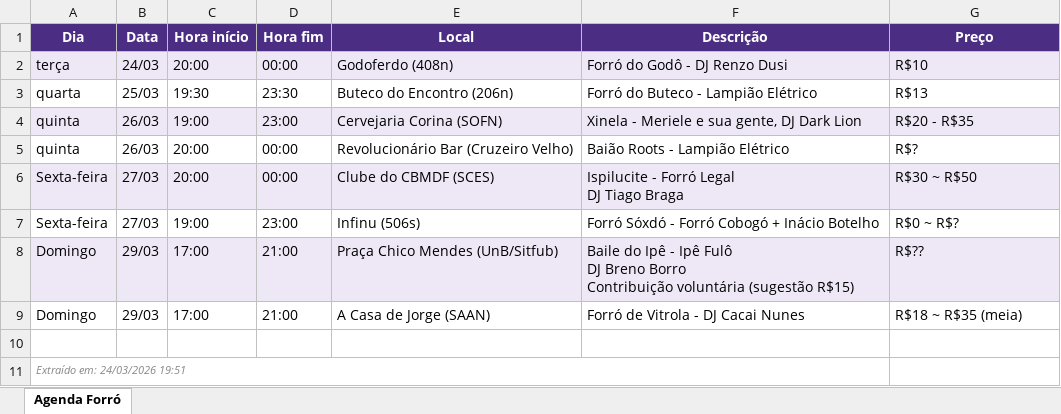
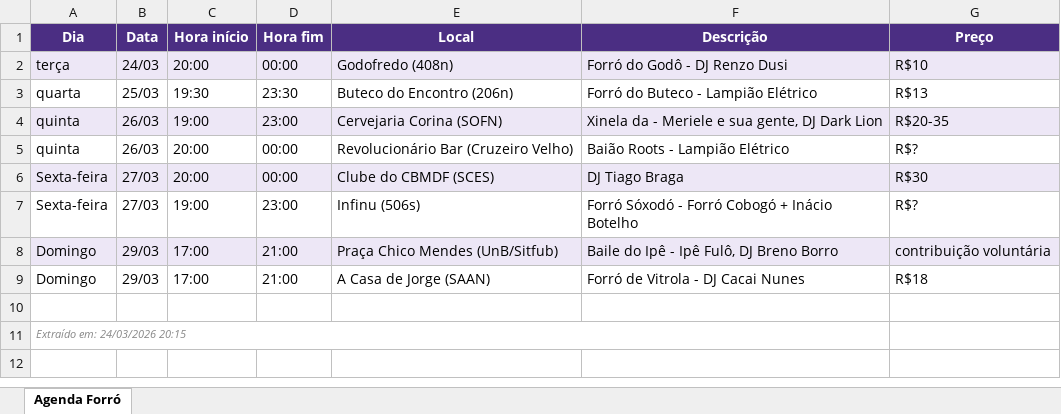
Before and after one commit to gabrielcaser/forro_calendar, an Excel workbook: output/forro_agenda_2026-03-24.xlsx, sheet Agenda Forró, drawn as a sheet; values as stored, in another font and other column widths than the file's, no borders; ↵ is a line break in a cell; the diff names each change by its address in the sheet, - before the commit and + after, or states it on an @@ line.

```diff
--- a/output/forro_agenda_2026-03-24.xlsx (sheet Agenda Forró)
+++ b/output/forro_agenda_2026-03-24.xlsx (sheet Agenda Forró)
-E2 (Local): Godoferdo (408n)
+E2 (Local): Godofredo (408n)
-F4 (Descrição): Xinela - Meriele e sua gente, DJ Dark Lion
+F4 (Descrição): Xinela da - Meriele e sua gente, DJ Dark Lion
-G4 (Preço): R$20 - R$35
+G4 (Preço): R$20-35
-F6 (Descrição): Ispilucite - Forró Legal ↵ DJ Tiago Braga
+F6 (Descrição): DJ Tiago Braga
-G6 (Preço): R$30 ~ R$50
+G6 (Preço): R$30
-F7 (Descrição): Forró Sóxdó - Forró Cobogó + Inácio Botelho
+F7 (Descrição): Forró Sóxodó - Forró Cobogó + Inácio Botelho
-G7 (Preço): R$0 ~ R$?
+G7 (Preço): R$?
-F8 (Descrição): …- Ipê Fulô ↵ DJ Breno Borro ↵ Contribuição voluntária (sugestão R$15)
+F8 (Descrição): …- Ipê Fulô, DJ Breno Borro
-G8 (Preço): R$??
+G8 (Preço): contribuição voluntária
-G9 (Preço): R$18 ~ R$35 (meia)
+G9 (Preço): R$18
-A11 (Dia): Extraído em: 24/03/2026 19:51
+A11 (Dia): Extraído em: 24/03/2026 20:15
```
Also changed, not shown: 6 other files.
